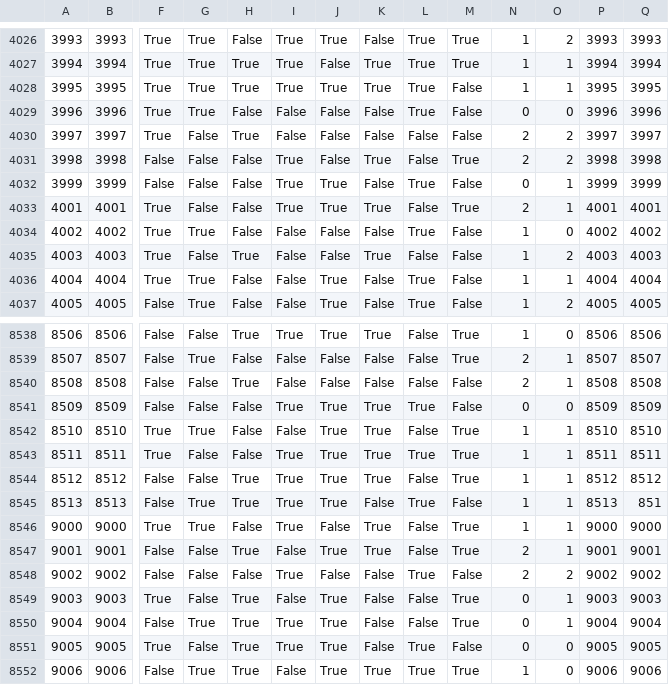
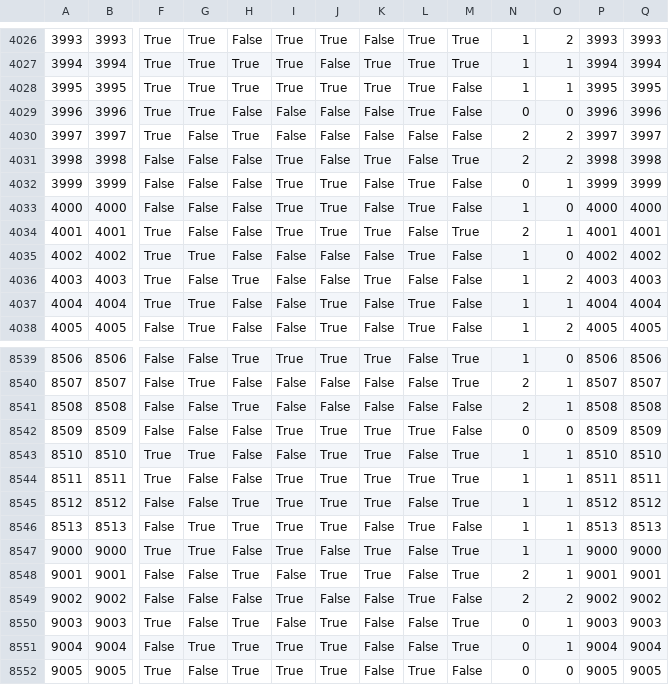
Before and after one commit to goodafternoonbruv/Bacon-and-Eggs, a CSV file: MatchMaker Responses.csv, drawn as a sheet; only a part is shown, gaps mark what is left out; the shorter side is filled out with more unchanged rows; addresses are those after the commit; rows hold the shown columns only; the diff names each change by its address in the sheet, - before the commit and + after, or states it on an @@ line.

Commit message:
Update MatchMaker Responses.csv

```diff
--- a/MatchMaker Responses.csv
+++ b/MatchMaker Responses.csv
+row 4033: 4000 | 4000 | False | False | False | True | True | False | True | False | 1 | 0 | 4000 | 4000
-Q8546: 851
+Q8546: 8513
```
